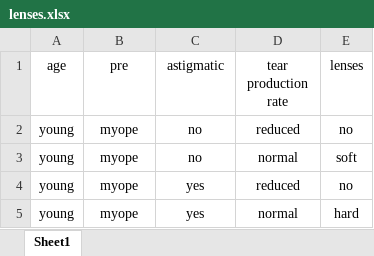
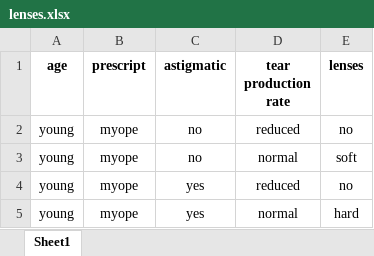
Before and after one commit to Devil-Ryu/Machine_Learning, an Excel workbook: Decision_Tree/C45/data/lenses.xlsx, sheet Sheet1, drawn as a sheet; only a part is shown; values as stored, in another font and other column widths than the file's, no borders; the diff names each change by its address in the sheet, - before the commit and + after, or states it on an @@ line.

Commit message:
update data

```diff
--- a/Decision_Tree/C45/data/lenses.xlsx (sheet Sheet1)
+++ b/Decision_Tree/C45/data/lenses.xlsx (sheet Sheet1)
-A1:E1 bold: off
+A1:E1 bold: on
-B1: pre
+B1: prescript
```
Also changed, not shown: Decision_Tree/ID3/data/lenses.xlsx, 1 other file.
